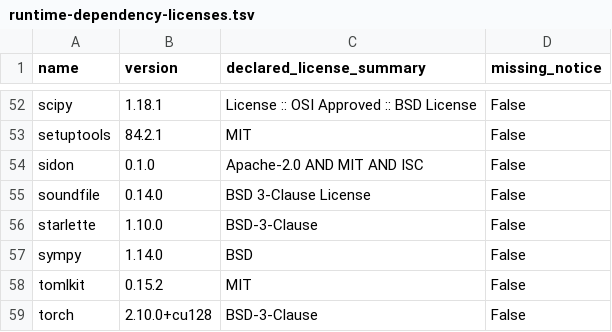
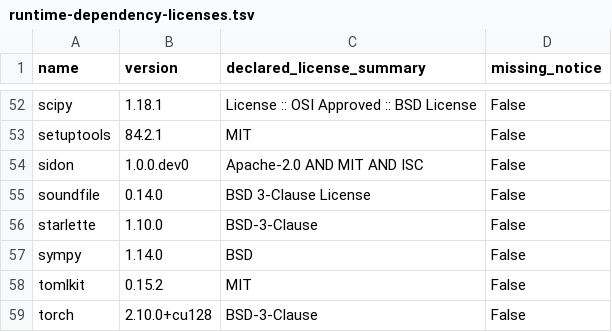
Before and after one commit to hangry-labs/Sidon, a TSV file: docs/runtime-dependency-licenses.tsv, drawn as a sheet; only a part is shown, gaps mark what is left out.

Commit message:
Bump version to 1.0.0-snapshot and update related documentation

```diff
--- a/docs/runtime-dependency-licenses.tsv
+++ b/docs/runtime-dependency-licenses.tsv
@@ -53,3 +53,3 @@ scipy	1.18.1	License :: OSI Approved :: BSD License	False
 setuptools	84.2.1	MIT	False
-sidon	0.1.0	Apache-2.0 AND MIT AND ISC	False
+sidon	1.0.0.dev0	Apache-2.0 AND MIT AND ISC	False
 soundfile	0.14.0	BSD 3-Clause License	False
```
Also changed, not shown: 7 other files.
